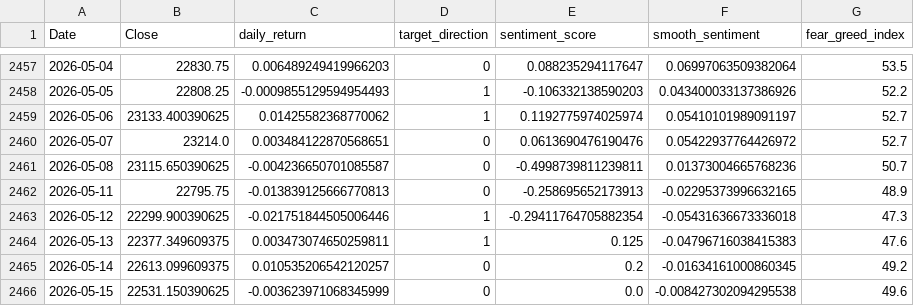
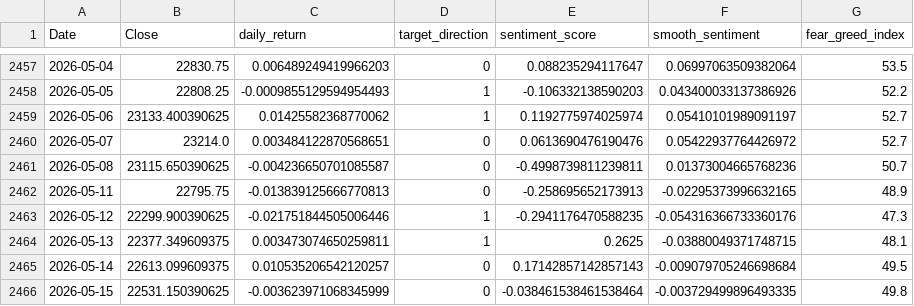
Before and after one commit to rehmahahmed/nse-bhavcopy-data, a CSV file: fear_greed_master.csv, drawn as a sheet; only a part is shown, gaps mark what is left out.

```diff
--- a/fear_greed_master.csv
+++ b/fear_greed_master.csv
@@ -2462,5 +2462,5 @@ Date,Close,daily_return,target_direction,sentiment_score,smooth_sentiment,fear_g
 2026-05-11,22795.75,-0.013839125666770813,0,-0.258695652173913,-0.02295373996632165,48.9
-2026-05-12,22299.900390625,-0.021751844505006446,1,-0.29411764705882354,-0.05431636673336018,47.3
-2026-05-13,22377.349609375,0.003473074650259811,1,0.125,-0.04796716038415383,47.6
-2026-05-14,22613.099609375,0.010535206542120257,0,0.2,-0.01634161000860345,49.2
-2026-05-15,22531.150390625,-0.003623971068345999,0,0.0,-0.008427302094295538,49.6
+2026-05-12,22299.900390625,-0.021751844505006446,1,-0.2941176470588235,-0.054316366733360176,47.3
+2026-05-13,22377.349609375,0.003473074650259811,1,0.2625,-0.03880049371748715,48.1
+2026-05-14,22613.099609375,0.010535206542120257,0,0.17142857142857143,-0.009079705246698684,49.5
+2026-05-15,22531.150390625,-0.003623971068345999,0,-0.038461538461538464,-0.003729499896493335,49.8
```
